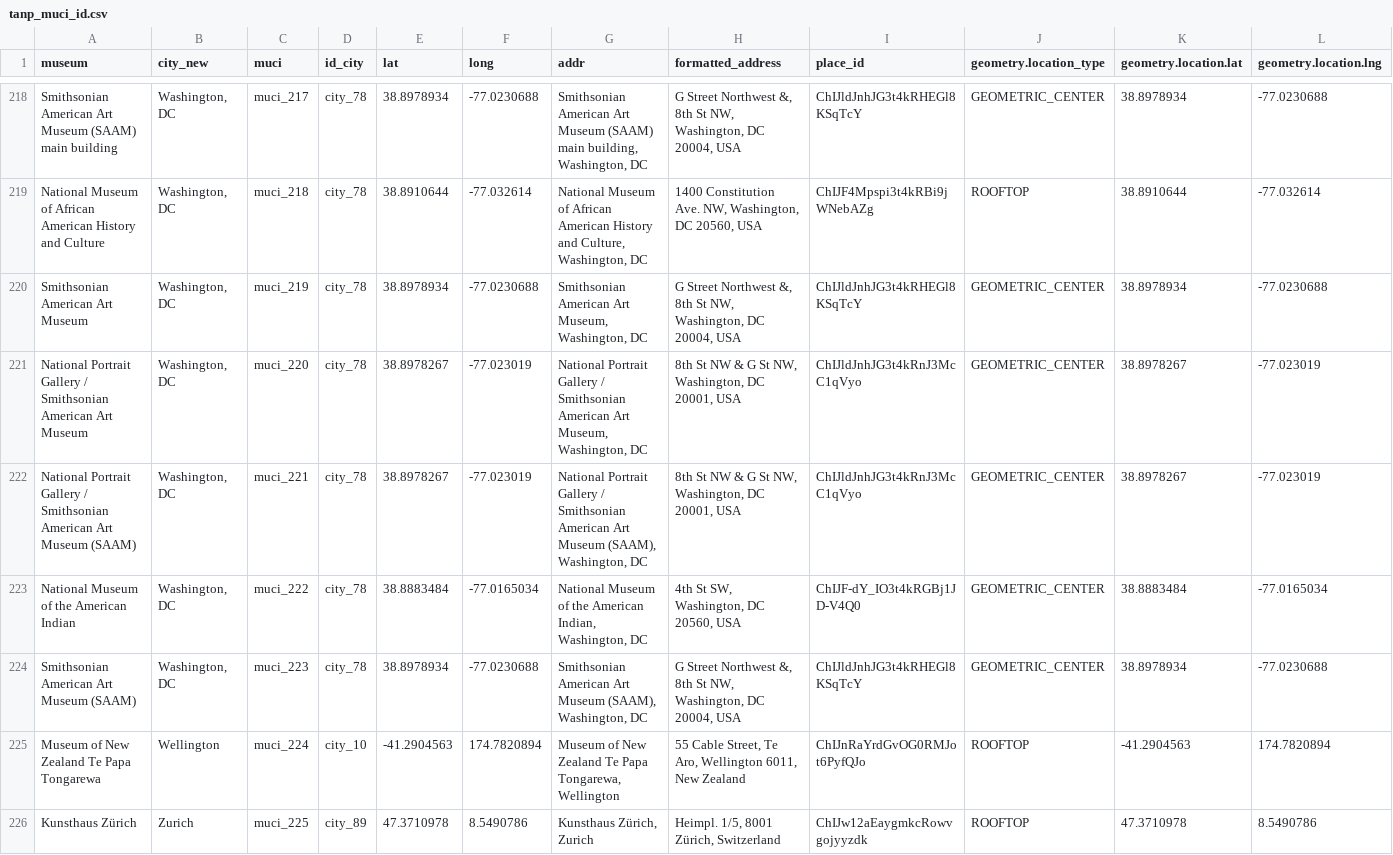
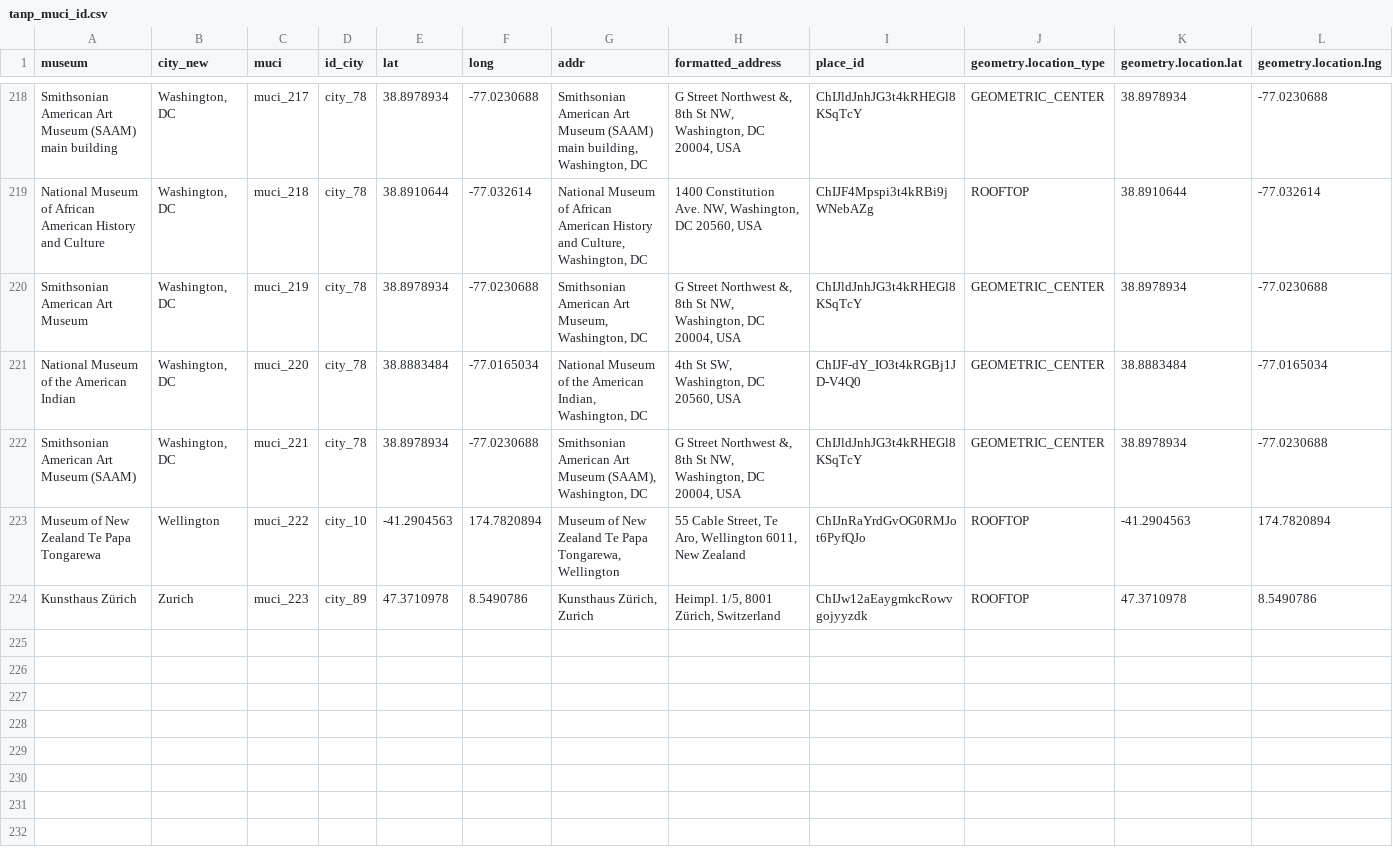
Before and after one commit to swhalemwo/pmdata, a CSV file: data_sources/artnewspaper/tanp_muci_id.csv, drawn as a sheet; only a part is shown, gaps mark what is left out; removed rows and columns are numbered as before the commit, all else as after; rows hold the shown columns only; the diff names each change by its address in the sheet, - before the commit and + after, or states it on an @@ line.

```diff
--- a/data_sources/artnewspaper/tanp_muci_id.csv
+++ b/data_sources/artnewspaper/tanp_muci_id.csv
-row 221: National Portrait Gallery / Smithsonian American Art Museum | Washington, DC | muci_220 | city_78 | 38.8978267 | -77.023019 | National Portrait Gallery / Smithsonian American Art Museum, Washington, DC | 8th St NW & G St NW, Washington, DC 20001, USA | ChIJldJnhJG3t4kRnJ3McC1qVyo | GEOMETRIC_CENTER | 38.8978267 | -77.023019
-row 222: National Portrait Gallery / Smithsonian American Art Museum (SAAM) | Washington, DC | muci_221 | city_78 | 38.8978267 | -77.023019 | National Portrait Gallery / Smithsonian American Art Museum (SAAM), Washington, DC | 8th St NW & G St NW, Washington, DC 20001, USA | ChIJldJnhJG3t4kRnJ3McC1qVyo | GEOMETRIC_CENTER | 38.8978267 | -77.023019
-C221 (muci): muci_222
+C221 (muci): muci_220
-C222 (muci): muci_223
+C222 (muci): muci_221
-C223 (muci): muci_224
+C223 (muci): muci_222
-C224 (muci): muci_225
+C224 (muci): muci_223
```
Also changed, not shown: data_sources/artnewspaper/tanp_muci_links.csv, 1 other file.
